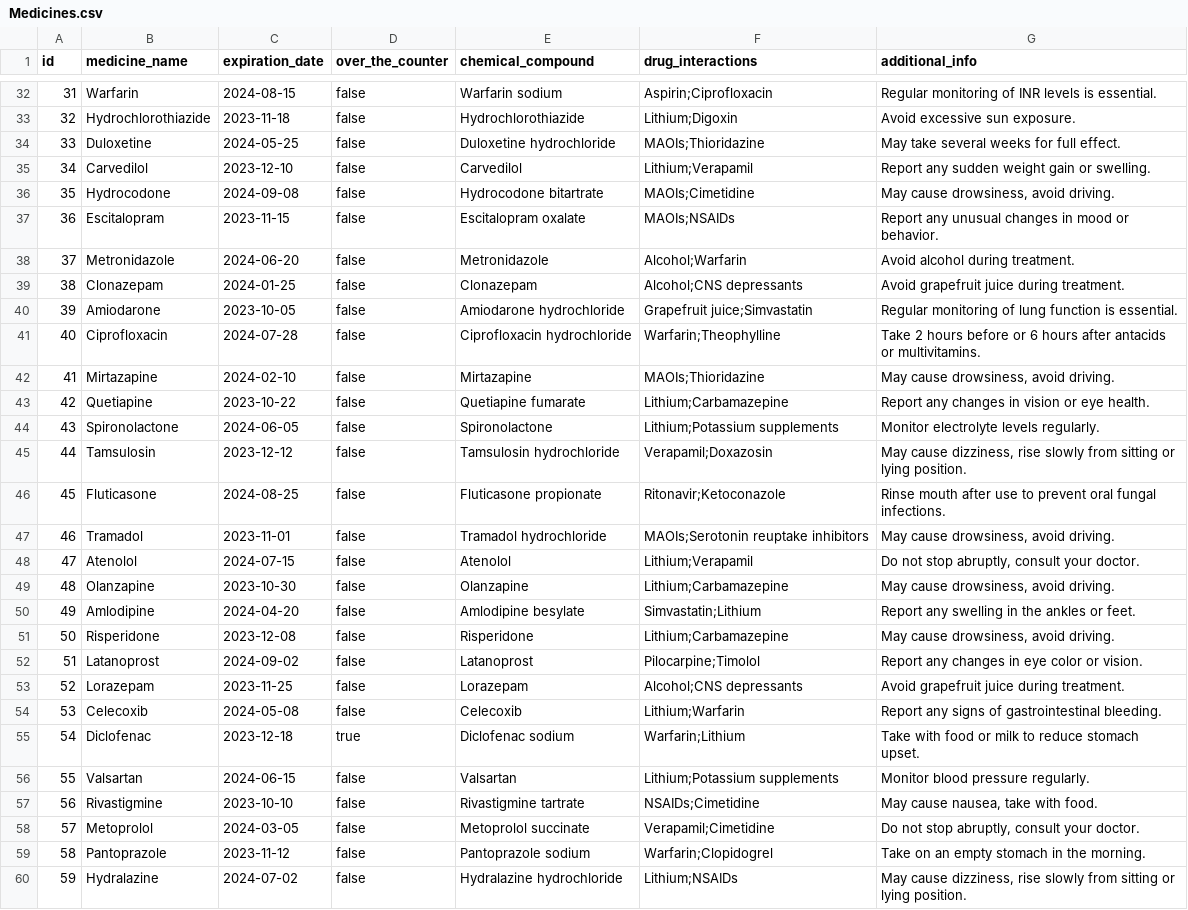
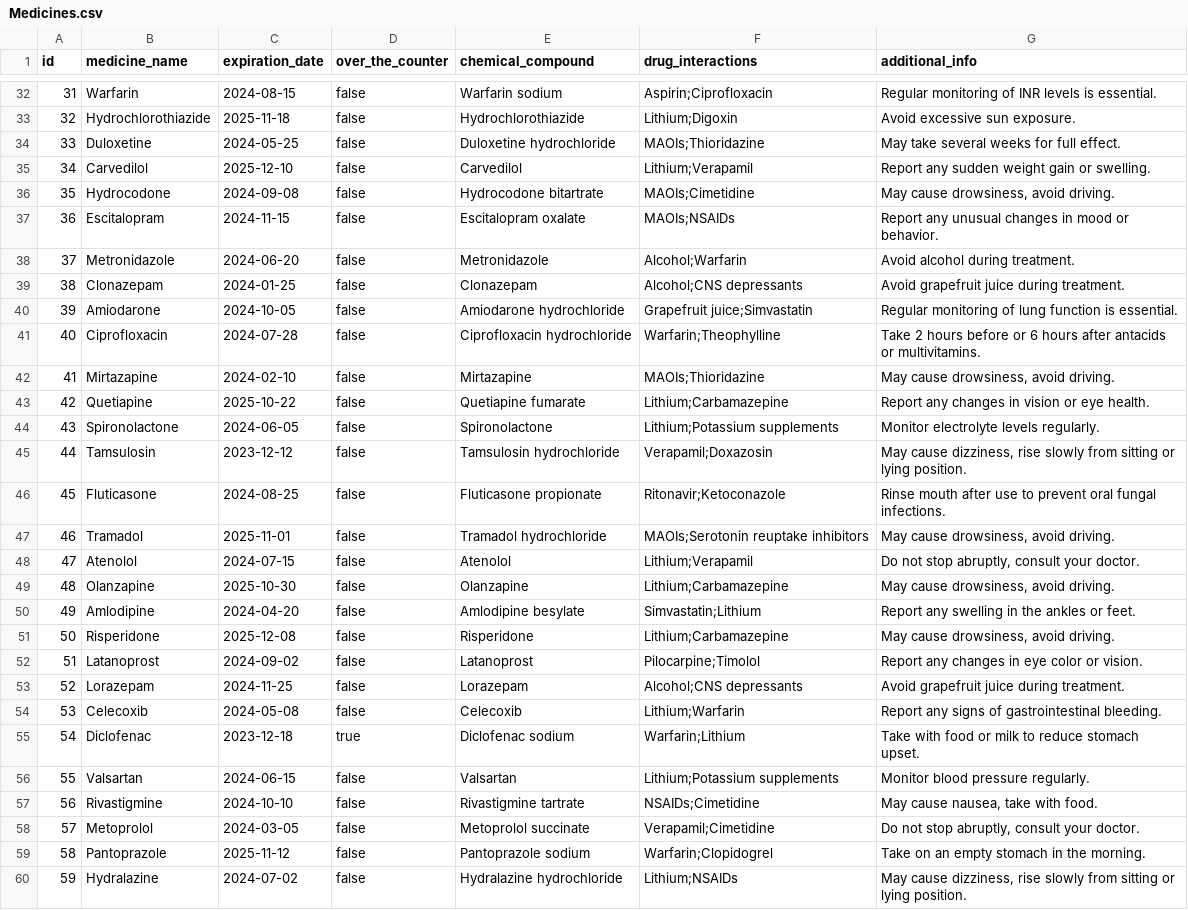
Before and after one commit to bfoley05/medDatabase, a CSV file: Medicines.csv, drawn as a sheet; only a part is shown, gaps mark what is left out; the diff covers the shown part only.

```diff
--- a/Medicines.csv
+++ b/Medicines.csv
@@ -32,13 +32,13 @@ id,medicine_name,expiration_date,over_the_counter,chemical_compound,drug_interac
 31,Warfarin,2024-08-15,false,Warfarin sodium,Aspirin;Ciprofloxacin,"Regular monitoring of INR levels is essential."
-32,Hydrochlorothiazide,2023-11-18,false,Hydrochlorothiazide,Lithium;Digoxin,"Avoid excessive sun exposure."
+32,Hydrochlorothiazide,2025-11-18,false,Hydrochlorothiazide,Lithium;Digoxin,"Avoid excessive sun exposure."
 33,Duloxetine,2024-05-25,false,Duloxetine hydrochloride,MAOIs;Thioridazine,"May take several weeks for full effect."
-34,Carvedilol,2023-12-10,false,Carvedilol,Lithium;Verapamil,"Report any sudden weight gain or swelling."
+34,Carvedilol,2025-12-10,false,Carvedilol,Lithium;Verapamil,"Report any sudden weight gain or swelling."
 35,Hydrocodone,2024-09-08,false,Hydrocodone bitartrate,MAOIs;Cimetidine,"May cause drowsiness, avoid driving."
-36,Escitalopram,2023-11-15,false,Escitalopram oxalate,MAOIs;NSAIDs,"Report any unusual changes in mood or behavior."
+36,Escitalopram,2024-11-15,false,Escitalopram oxalate,MAOIs;NSAIDs,"Report any unusual changes in mood or behavior."
 37,Metronidazole,2024-06-20,false,Metronidazole,Alcohol;Warfarin,"Avoid alcohol during treatment."
 38,Clonazepam,2024-01-25,false,Clonazepam,Alcohol;CNS depressants,"Avoid grapefruit juice during treatment."
-39,Amiodarone,2023-10-05,false,Amiodarone hydrochloride,Grapefruit juice;Simvastatin,"Regular monitoring of lung function is essential."
+39,Amiodarone,2024-10-05,false,Amiodarone hydrochloride,Grapefruit juice;Simvastatin,"Regular monitoring of lung function is essential."
 40,Ciprofloxacin,2024-07-28,false,Ciprofloxacin hydrochloride,Warfarin;Theophylline,"Take 2 hours before or 6 hours after antacids or multivitamins."
 41,Mirtazapine,2024-02-10,false,Mirtazapine,MAOIs;Thioridazine,"May cause drowsiness, avoid driving."
-42,Quetiapine,2023-10-22,false,Quetiapine fumarate,Lithium;Carbamazepine,"Report any changes in vision or eye health."
+42,Quetiapine,2025-10-22,false,Quetiapine fumarate,Lithium;Carbamazepine,"Report any changes in vision or eye health."
 43,Spironolactone,2024-06-05,false,Spironolactone,Lithium;Potassium supplements,"Monitor electrolyte levels regularly."
@@ -46,9 +46,9 @@ id,medicine_name,expiration_date,over_the_counter,chemical_compound,drug_interac
 45,Fluticasone,2024-08-25,false,Fluticasone propionate,Ritonavir;Ketoconazole,"Rinse mouth after use to prevent oral fungal infections."
-46,Tramadol,2023-11-01,false,Tramadol hydrochloride,MAOIs;Serotonin reuptake inhibitors,"May cause drowsiness, avoid driving."
+46,Tramadol,2025-11-01,false,Tramadol hydrochloride,MAOIs;Serotonin reuptake inhibitors,"May cause drowsiness, avoid driving."
 47,Atenolol,2024-07-15,false,Atenolol,Lithium;Verapamil,"Do not stop abruptly, consult your doctor."
-48,Olanzapine,2023-10-30,false,Olanzapine,Lithium;Carbamazepine,"May cause drowsiness, avoid driving."
+48,Olanzapine,2025-10-30,false,Olanzapine,Lithium;Carbamazepine,"May cause drowsiness, avoid driving."
 49,Amlodipine,2024-04-20,false,Amlodipine besylate,Simvastatin;Lithium,"Report any swelling in the ankles or feet."
-50,Risperidone,2023-12-08,false,Risperidone,Lithium;Carbamazepine,"May cause drowsiness, avoid driving."
+50,Risperidone,2025-12-08,false,Risperidone,Lithium;Carbamazepine,"May cause drowsiness, avoid driving."
 51,Latanoprost,2024-09-02,false,Latanoprost,Pilocarpine;Timolol,"Report any changes in eye color or vision."
-52,Lorazepam,2023-11-25,false,Lorazepam,Alcohol;CNS depressants,"Avoid grapefruit juice during treatment."
+52,Lorazepam,2024-11-25,false,Lorazepam,Alcohol;CNS depressants,"Avoid grapefruit juice during treatment."
 53,Celecoxib,2024-05-08,false,Celecoxib,Lithium;Warfarin,"Report any signs of gastrointestinal bleeding."
@@ -56,5 +56,5 @@ id,medicine_name,expiration_date,over_the_counter,chemical_compound,drug_interac
 55,Valsartan,2024-06-15,false,Valsartan,Lithium;Potassium supplements,"Monitor blood pressure regularly."
-56,Rivastigmine,2023-10-10,false,Rivastigmine tartrate,NSAIDs;Cimetidine,"May cause nausea, take with food."
+56,Rivastigmine,2024-10-10,false,Rivastigmine tartrate,NSAIDs;Cimetidine,"May cause nausea, take with food."
 57,Metoprolol,2024-03-05,false,Metoprolol succinate,Verapamil;Cimetidine,"Do not stop abruptly, consult your doctor."
-58,Pantoprazole,2023-11-12,false,Pantoprazole sodium,Warfarin;Clopidogrel,"Take on an empty stomach in the morning."
+58,Pantoprazole,2025-11-12,false,Pantoprazole sodium,Warfarin;Clopidogrel,"Take on an empty stomach in the morning."
 59,Hydralazine,2024-07-02,false,Hydralazine hydrochloride,Lithium;NSAIDs,"May cause dizziness, rise slowly from sitting or lying position."
```
Also changed, not shown: 18 edited cells elsewhere in this file.
